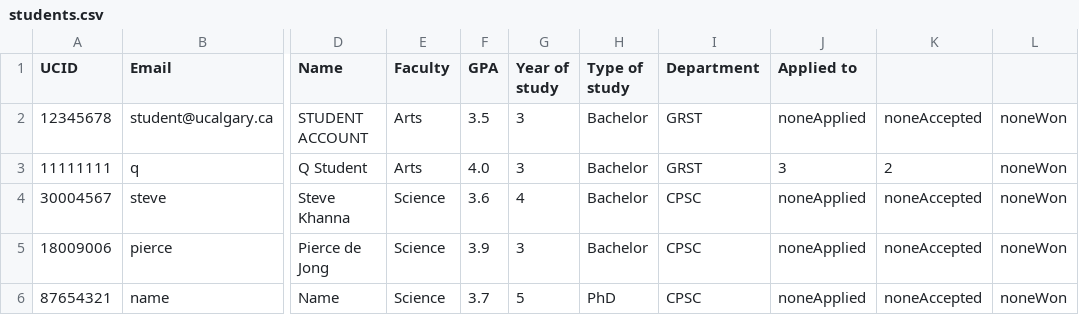
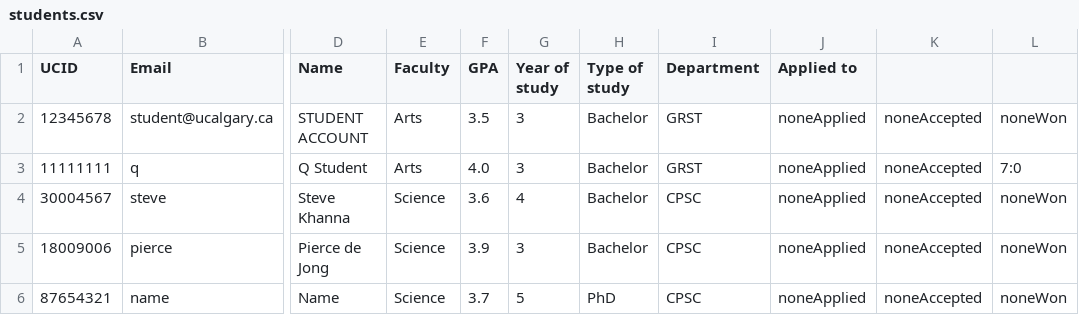
Before and after one commit to stevekhanna/Scholarship---Java, a CSV file: src/data/students.csv, drawn as a sheet; only a part is shown, gaps mark what is left out; the diff names each change by its address in the sheet, - before the commit and + after, or states it on an @@ line.

```diff
--- a/src/data/students.csv
+++ b/src/data/students.csv
-J3 (Applied to): 3
+J3 (Applied to): noneApplied
-K3: 2
+K3: noneAccepted
-L3: noneWon
+L3: 7:0
```
Also changed, not shown: src/data/scholarships.csv.
